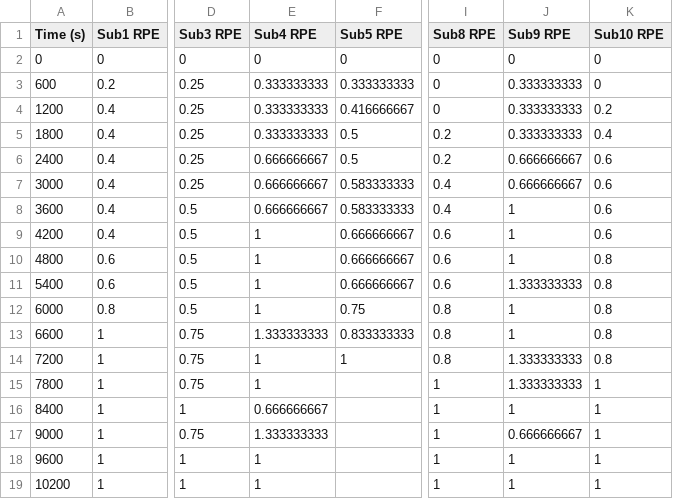
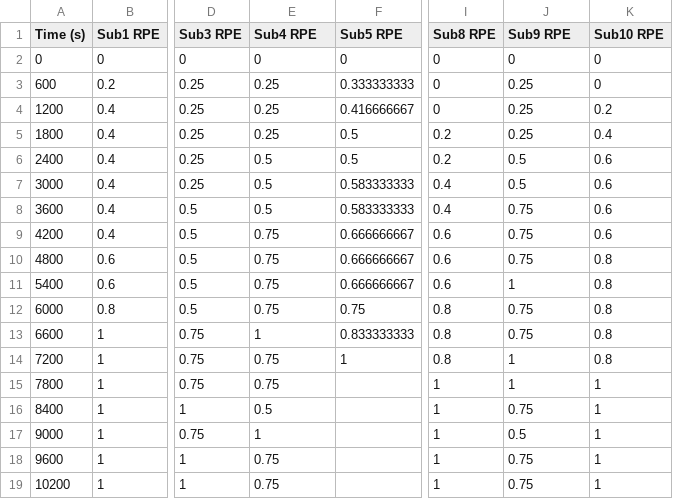
Before and after one commit to fmegahed/gait_hotelling, a CSV file: Data/csvFiles/RPE/RPE_normalized.csv, drawn as a sheet; only a part is shown, gaps mark what is left out; the diff names each change by its address in the sheet, - before the commit and + after, or states it on an @@ line.

Commit message:
Update RPE_normalized.csv

```diff
--- a/Data/csvFiles/RPE/RPE_normalized.csv
+++ b/Data/csvFiles/RPE/RPE_normalized.csv
-E3:E5 (Sub4 RPE): 0.333333333
+E3:E5 (Sub4 RPE): 0.25
-J3:J5 (Sub9 RPE): 0.333333333
+J3:J5 (Sub9 RPE): 0.25
-E6:E8 (Sub4 RPE): 0.666666667
+E6:E8 (Sub4 RPE): 0.5
-J6:J7 (Sub9 RPE): 0.666666667
+J6:J7 (Sub9 RPE): 0.5
-J8:J10 (Sub9 RPE): 1
+J8:J10 (Sub9 RPE): 0.75
-E9:E12 (Sub4 RPE): 1
+E9:E12 (Sub4 RPE): 0.75
-J11 (Sub9 RPE): 1.333333333
+J11 (Sub9 RPE): 1
-J12:J13 (Sub9 RPE): 1
+J12:J13 (Sub9 RPE): 0.75
-E13 (Sub4 RPE): 1.333333333
+E13 (Sub4 RPE): 1
-E14:E15 (Sub4 RPE): 1
+E14:E15 (Sub4 RPE): 0.75
-J14:J15 (Sub9 RPE): 1.333333333
+J14:J15 (Sub9 RPE): 1
-E16 (Sub4 RPE): 0.666666667
+E16 (Sub4 RPE): 0.5
-J16 (Sub9 RPE): 1
+J16 (Sub9 RPE): 0.75
-E17 (Sub4 RPE): 1.333333333
+E17 (Sub4 RPE): 1
-J17 (Sub9 RPE): 0.666666667
+J17 (Sub9 RPE): 0.5
-E18:E19 (Sub4 RPE): 1
+E18:E19 (Sub4 RPE): 0.75
-J18:J19 (Sub9 RPE): 1
+J18:J19 (Sub9 RPE): 0.75
```
